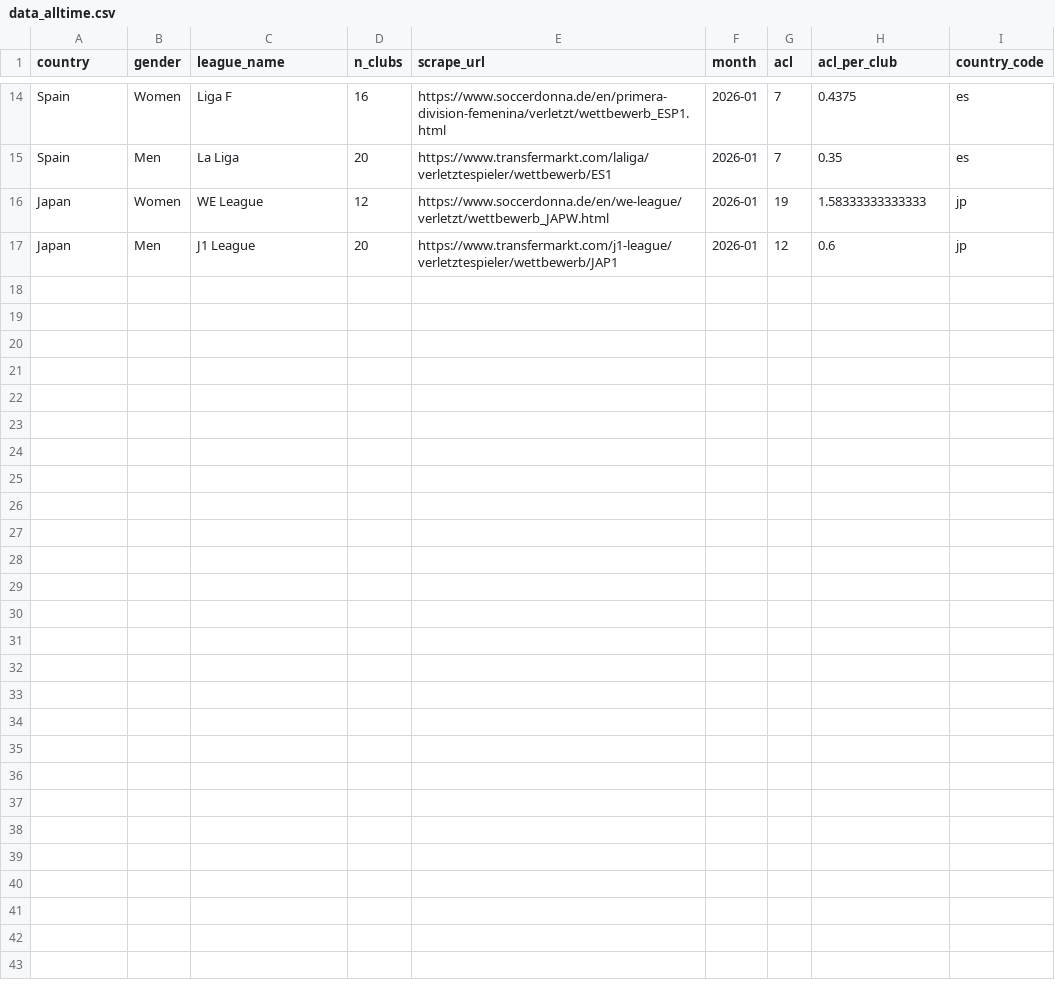
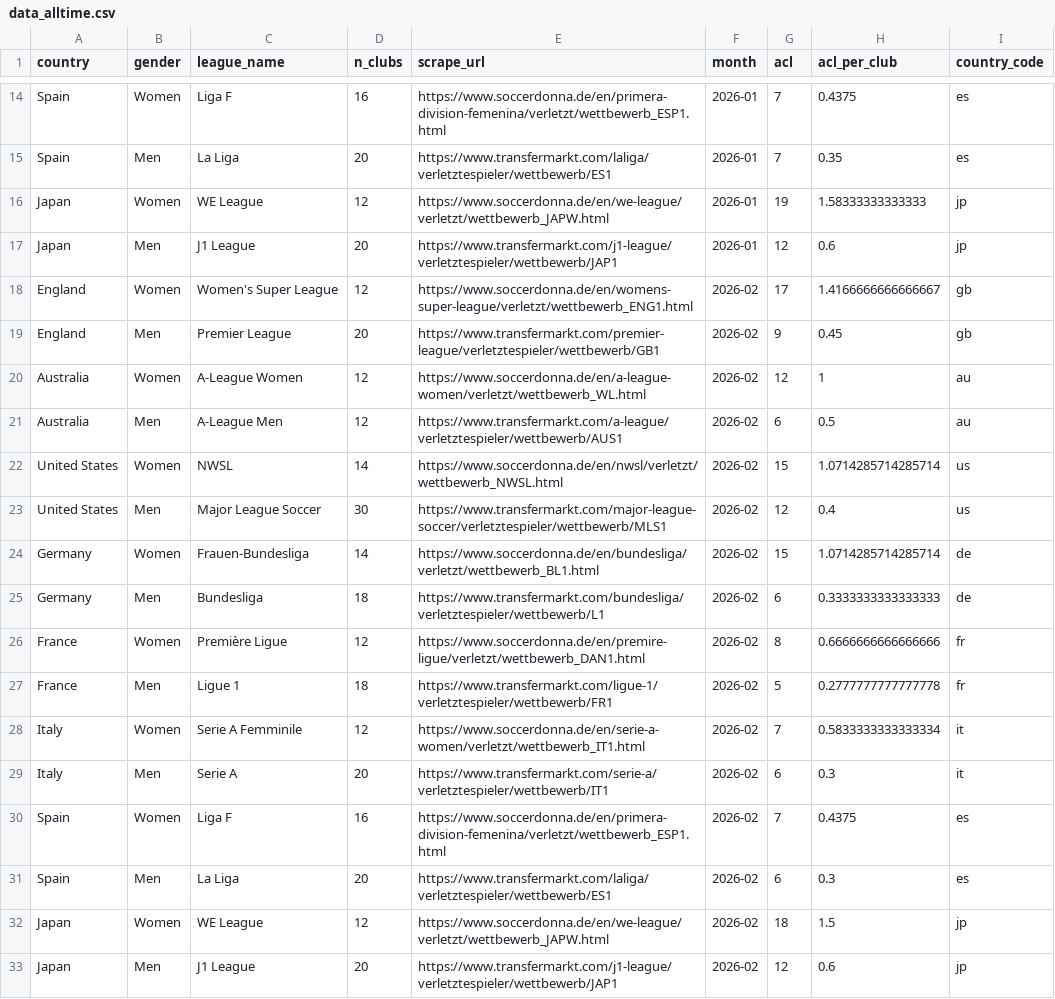
Before and after one commit to renspringlea/shefootball, a CSV file: analysis_files/results/data_alltime.csv, drawn as a sheet; only a part is shown, gaps mark what is left out; the diff names each change by its address in the sheet, - before the commit and + after, or states it on an @@ line.

```diff
--- a/analysis_files/results/data_alltime.csv
+++ b/analysis_files/results/data_alltime.csv
+row 18: England | Women | Women's Super League | 12 | https://www.soccerdonna.de/en/womens-super-league/verletzt/wettbewerb_ENG1.html | 2026-02 | 17 | 1.4166666666666667 | gb
+row 19: England | Men | Premier League | 20 | https://www.transfermarkt.com/premier-league/verletztespieler/wettbewerb/GB1 | 2026-02 | 9 | 0.45 | gb
+row 20: Australia | Women | A-League Women | 12 | https://www.soccerdonna.de/en/a-league-women/verletzt/wettbewerb_WL.html | 2026-02 | 12 | 1 | au
+row 21: Australia | Men | A-League Men | 12 | https://www.transfermarkt.com/a-league/verletztespieler/wettbewerb/AUS1 | 2026-02 | 6 | 0.5 | au
+row 22: United States | Women | NWSL | 14 | https://www.soccerdonna.de/en/nwsl/verletzt/wettbewerb_NWSL.html | 2026-02 | 15 | 1.0714285714285714 | us
+row 23: United States | Men | Major League Soccer | 30 | https://www.transfermarkt.com/major-league-soccer/verletztespieler/wettbewerb/MLS1 | 2026-02 | 12 | 0.4 | us
+row 24: Germany | Women | Frauen-Bundesliga | 14 | https://www.soccerdonna.de/en/bundesliga/verletzt/wettbewerb_BL1.html | 2026-02 | 15 | 1.0714285714285714 | de
+row 25: Germany | Men | Bundesliga | 18 | https://www.transfermarkt.com/bundesliga/verletztespieler/wettbewerb/L1 | 2026-02 | 6 | 0.3333333333333333 | de
+row 26: France | Women | Première Ligue | 12 | https://www.soccerdonna.de/en/premire-ligue/verletzt/wettbewerb_DAN1.html | 2026-02 | 8 | 0.6666666666666666 | fr
+row 27: France | Men | Ligue 1 | 18 | https://www.transfermarkt.com/ligue-1/verletztespieler/wettbewerb/FR1 | 2026-02 | 5 | 0.2777777777777778 | fr
+row 28: Italy | Women | Serie A Femminile | 12 | https://www.soccerdonna.de/en/serie-a-women/verletzt/wettbewerb_IT1.html | 2026-02 | 7 | 0.5833333333333334 | it
+row 29: Italy | Men | Serie A | 20 | https://www.transfermarkt.com/serie-a/verletztespieler/wettbewerb/IT1 | 2026-02 | 6 | 0.3 | it
+row 30: Spain | Women | Liga F | 16 | https://www.soccerdonna.de/en/primera-division-femenina/verletzt/wettbewerb_ESP1.html | 2026-02 | 7 | 0.4375 | es
+row 31: Spain | Men | La Liga | 20 | https://www.transfermarkt.com/laliga/verletztespieler/wettbewerb/ES1 | 2026-02 | 6 | 0.3 | es
+row 32: Japan | Women | WE League | 12 | https://www.soccerdonna.de/en/we-league/verletzt/wettbewerb_JAPW.html | 2026-02 | 18 | 1.5 | jp
+row 33: Japan | Men | J1 League | 20 | https://www.transfermarkt.com/j1-league/verletztespieler/wettbewerb/JAP1 | 2026-02 | 12 | 0.6 | jp
```
Also changed, not shown: analysis_files/results/data_current.csv, 3 other files.
